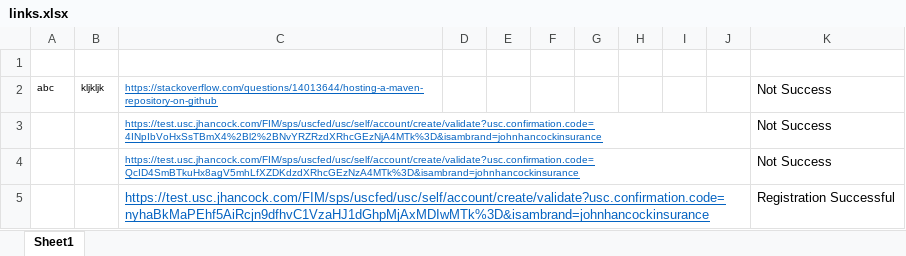
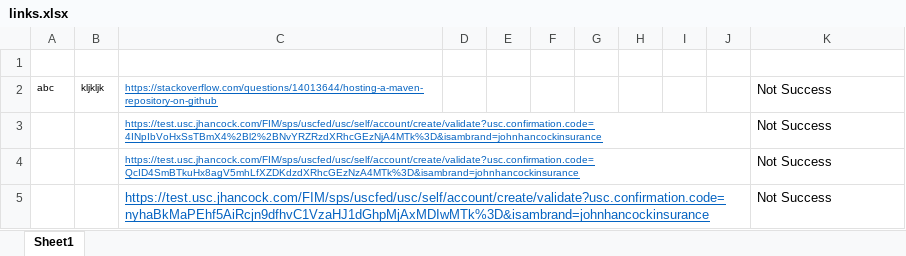
Before and after one commit to sutapa4612/JHMS_Automation, an Excel workbook: LinkAutomation/Reources/links.xlsx, sheet Sheet1, drawn as a sheet; values as stored, in another font and other column widths than the file's, no borders; the diff names each change by its address in the sheet, - before the commit and + after, or states it on an @@ line.

```diff
--- a/LinkAutomation/Reources/links.xlsx (sheet Sheet1)
+++ b/LinkAutomation/Reources/links.xlsx (sheet Sheet1)
-K5: Registration Successful
+K5: Not Success
```
Also changed, not shown: 3 other files.
